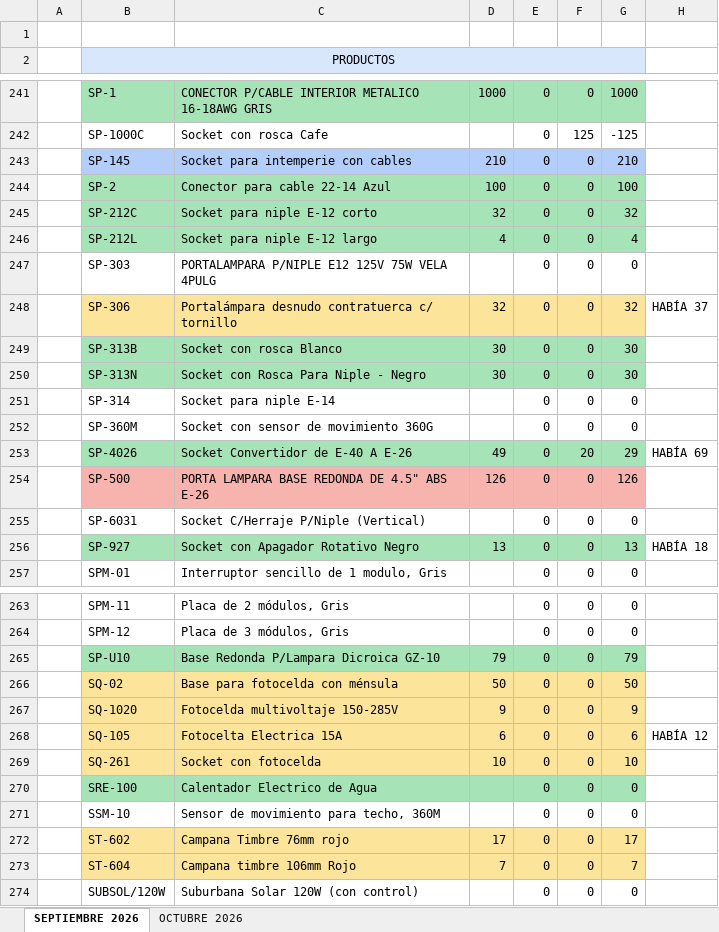
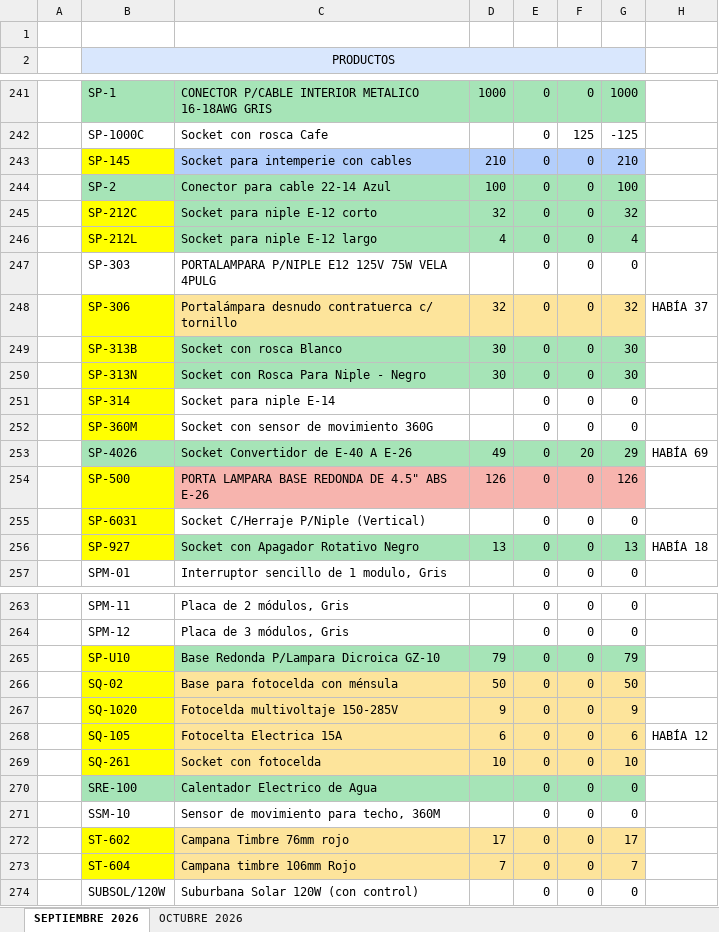
Before and after one commit to SantiagoCalderonT/AmperialWebsite, an Excel workbook: INVENTARIO_AMPERIAL_2026.xlsx, sheet SEPTIEMBRE 2026, drawn as a sheet; only a part is shown, gaps mark what is left out; values as stored, in another font and other column widths than the file's, no borders; table styles not drawn; the diff covers the shown part only; the diff names each change by its address in the sheet, - before the commit and + after, or states it on an @@ line.

```diff
--- a/INVENTARIO_AMPERIAL_2026.xlsx (sheet SEPTIEMBRE 2026)
+++ b/INVENTARIO_AMPERIAL_2026.xlsx (sheet SEPTIEMBRE 2026)
-B243 fill: #B3CEFB
+B243 fill: #FFFF00
-B245:B246 fill: #A6E4B7
+B245:B246 fill: #FFFF00
-B248 fill: #FDE49B
+B248 fill: #FFFF00
-B249:B250 fill: #A6E4B7
+B249:B250 fill: #FFFF00
-B251:B252 fill: none
+B251:B252 fill: #FFFF00
-B254 fill: #F7B4AE
+B254 fill: #FFFF00
-B255 fill: none
+B255 fill: #FFFF00
-B256 fill: #A6E4B7
+B256 fill: #FFFF00
-B265 fill: #A6E4B7
+B265 fill: #FFFF00
-B266:B269 fill: #FDE49B
+B266:B269 fill: #FFFF00
-B272:B273 fill: #FDE49B
+B272:B273 fill: #FFFF00
```
Also changed, not shown: cell formats elsewhere in this sheet, 16 other files.
